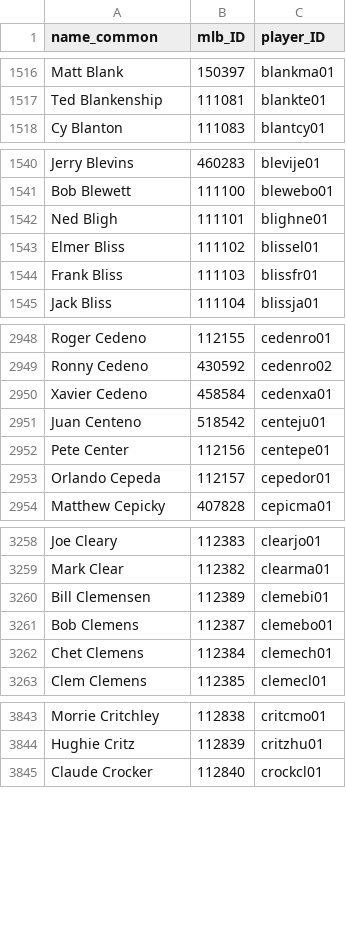
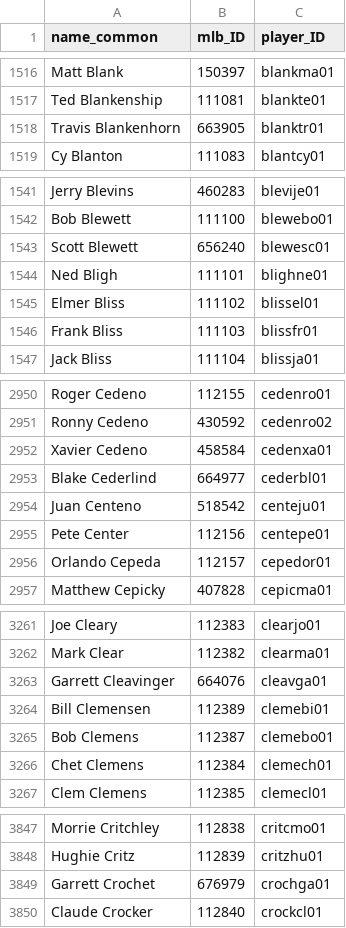
Before and after one commit to a-luna/vigorish, a CSV file: src/vigorish/setup/csv/bbref_player_id_map.csv, drawn as a sheet; only a part is shown, gaps mark what is left out; the diff covers the shown part only; the diff names each change by its address in the sheet, - before the commit and + after, or states it on an @@ line.

```diff
--- a/src/vigorish/setup/csv/bbref_player_id_map.csv
+++ b/src/vigorish/setup/csv/bbref_player_id_map.csv
+row 1518: Travis Blankenhorn | 663905 | blanktr01
+row 1543: Scott Blewett | 656240 | blewesc01
+row 2953: Blake Cederlind | 664977 | cederbl01
+row 3263: Garrett Cleavinger | 664076 | cleavga01
+row 3849: Garrett Crochet | 676979 | crochga01
```
Also changed, not shown: 10 added rows elsewhere in this file, 2 other files.
